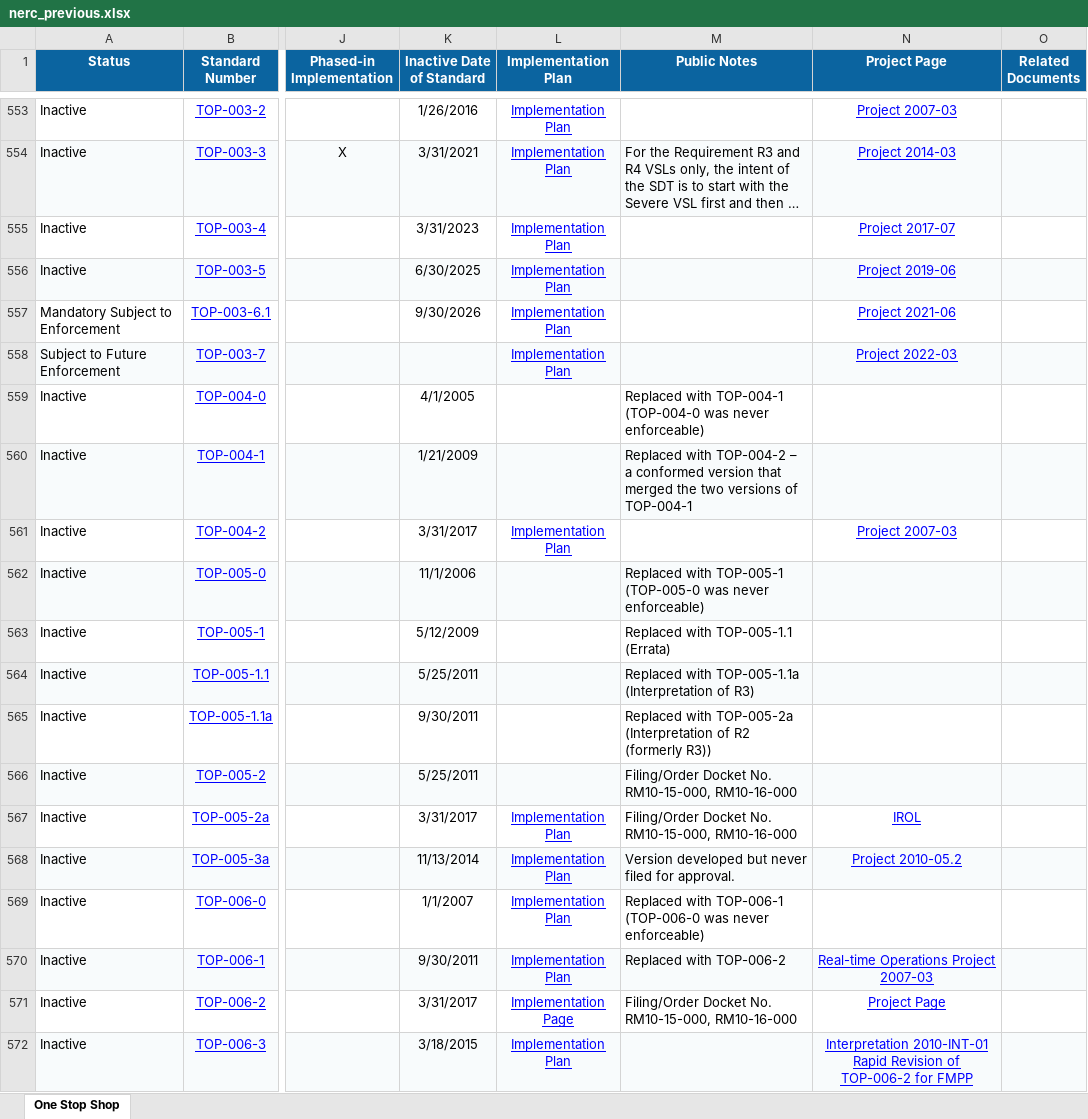
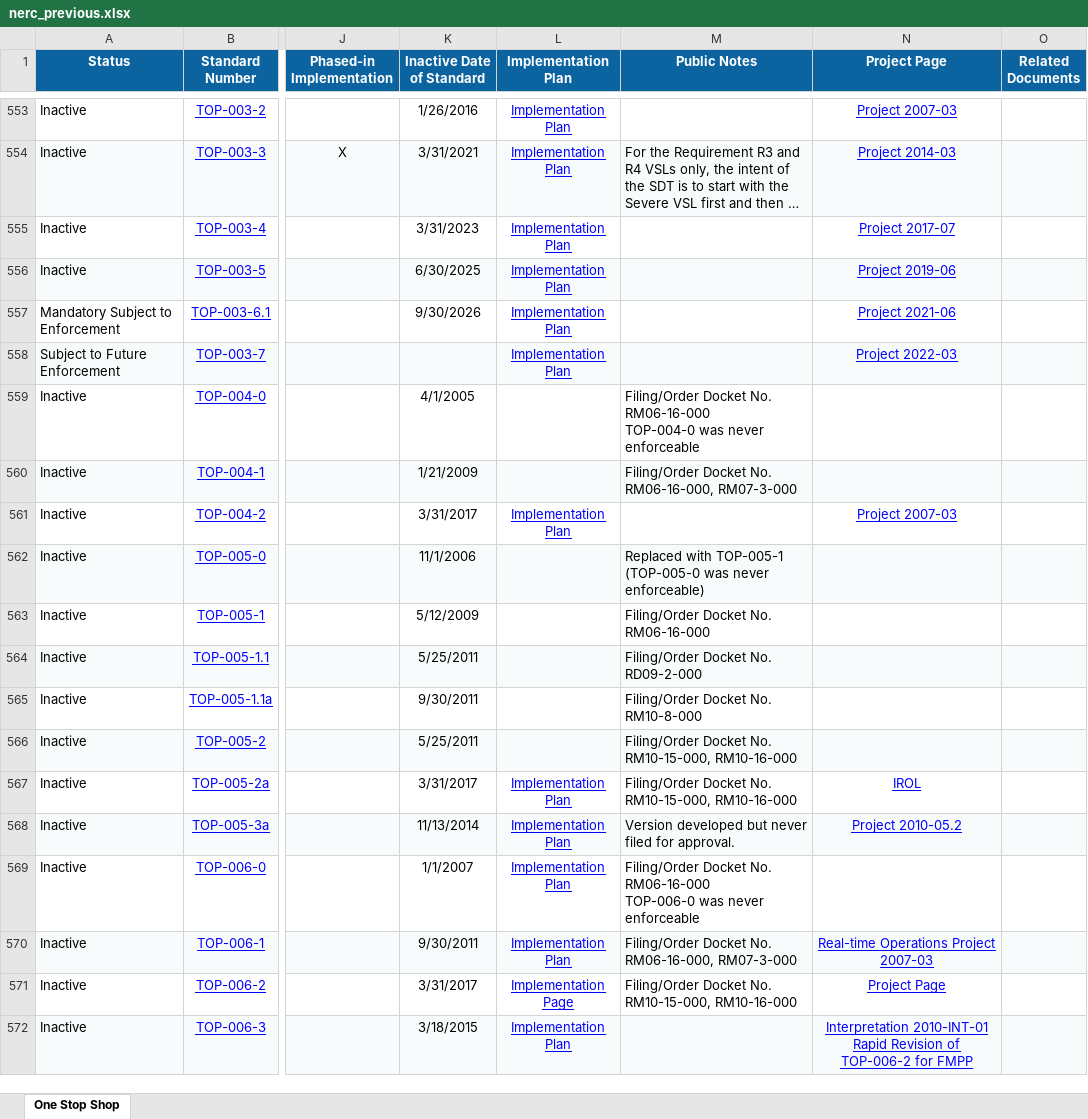
Before and after one commit to MCPBPUNERC/nerc-one-stop-monitor, an Excel workbook: data/nerc_previous.xlsx, sheet One Stop Shop, drawn as a sheet; only a part is shown, gaps mark what is left out; long unchanged cells end in …; values as stored, in another font and other column widths than the file's, no borders; ↵ is a line break in a cell; the diff covers the shown part only; the diff names each change by its address in the sheet, - before the commit and + after, or states it on an @@ line.

```diff
--- a/data/nerc_previous.xlsx (sheet One Stop Shop)
+++ b/data/nerc_previous.xlsx (sheet One Stop Shop)
-M559 (Public Notes): Replaced with TOP-004-1 (TOP-004-0 was never enforceable)
+M559 (Public Notes): Filing/Order Docket No. RM06-16-000 ↵ TOP-004-0 was never enforceable
-M560 (Public Notes): Replaced with TOP-004-2 – a conformed version that merged the two versions of TOP-004-1
+M560 (Public Notes): Filing/Order Docket No. RM06-16-000, RM07-3-000
-M563 (Public Notes): Replaced with TOP-005-1.1 (Errata)
+M563 (Public Notes): Filing/Order Docket No. RM06-16-000
-M564 (Public Notes): Replaced with TOP-005-1.1a (Interpretation of R3)
+M564 (Public Notes): Filing/Order Docket No. RD09-2-000
-M565 (Public Notes): Replaced with TOP-005-2a (Interpretation of R2 (formerly R3))
+M565 (Public Notes): Filing/Order Docket No. RM10-8-000
-M569 (Public Notes): Replaced with TOP-006-1 (TOP-006-0 was never enforceable)
+M569 (Public Notes): Filing/Order Docket No. RM06-16-000 ↵ TOP-006-0 was never enforceable
-M570 (Public Notes): Replaced with TOP-006-2
+M570 (Public Notes): Filing/Order Docket No. RM06-16-000, RM07-3-000
```
Also changed, not shown: 229 edited cells elsewhere in this sheet, 1 other file.
